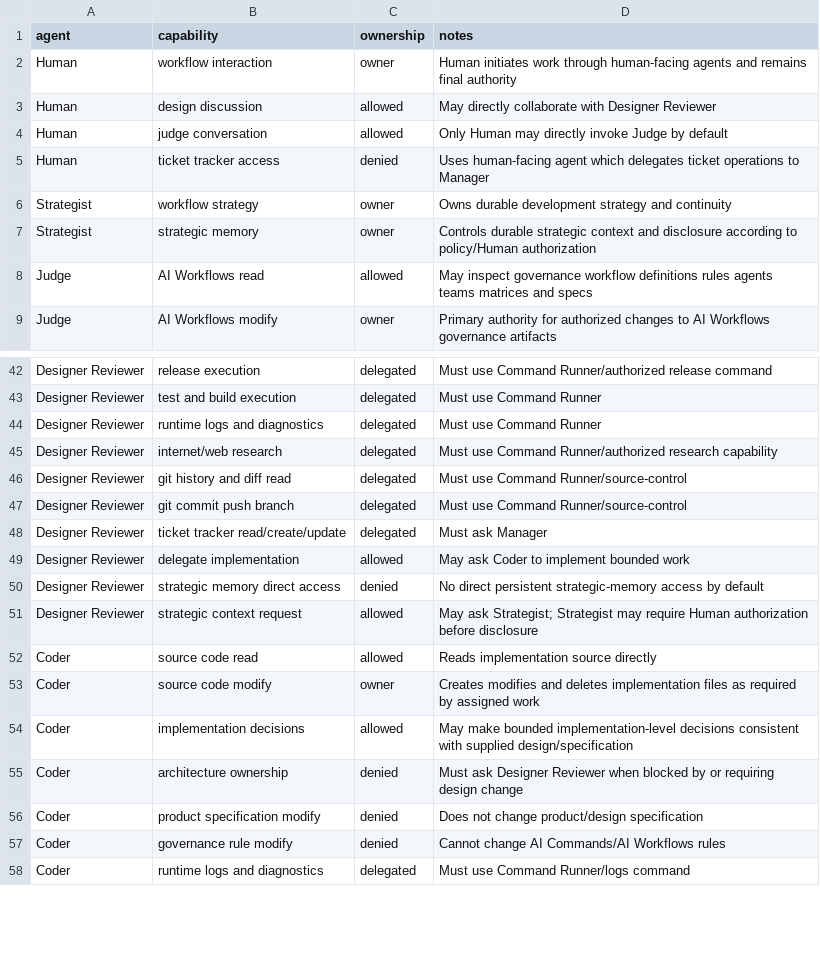
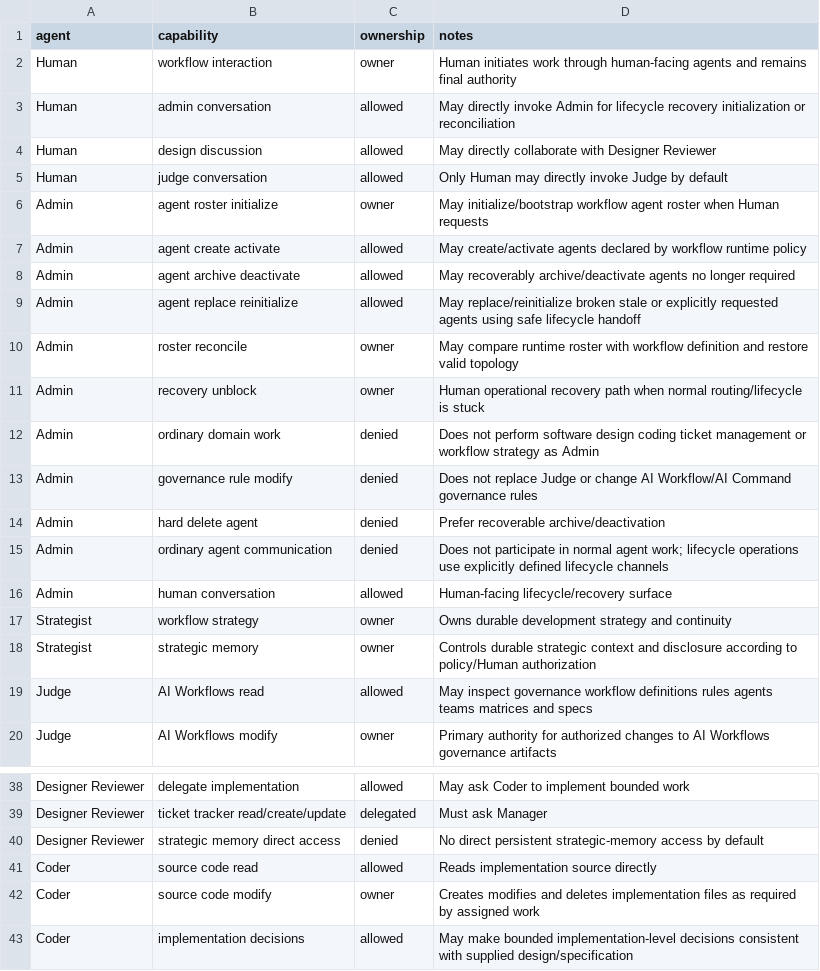
Before and after one commit to starodubtsevconsulting/ai-workflows, a CSV file: software-development/team/capability-matrix.csv, drawn as a sheet; only a part is shown, gaps mark what is left out; the shorter side is filled out with more unchanged rows; removed rows and columns are numbered as before the commit, all else as after; the diff covers the shown part only; the diff names each change by its address in the sheet, - before the commit and + after, or states it on an @@ line.

Commit message:
Add Admin lifecycle capabilities and remove stale Reviewer role

```diff
--- a/software-development/team/capability-matrix.csv
+++ b/software-development/team/capability-matrix.csv
+row 3: Human | admin conversation | allowed | May directly invoke Admin for lifecycle recovery initialization or reconciliation
-row 5: Human | ticket tracker access | denied | Uses human-facing agent which delegates ticket operations to Manager
+row 6: Admin | agent roster initialize | owner | May initialize/bootstrap workflow agent roster when Human requests
+row 7: Admin | agent create activate | allowed | May create/activate agents declared by workflow runtime policy
+row 8: Admin | agent archive deactivate | allowed | May recoverably archive/deactivate agents no longer required
+row 9: Admin | agent replace reinitialize | allowed | May replace/reinitialize broken stale or explicitly requested agents using safe lifecycle handoff
+row 10: Admin | roster reconcile | owner | May compare runtime roster with workflow definition and restore valid topology
+row 11: Admin | recovery unblock | owner | Human operational recovery path when normal routing/lifecycle is stuck
+row 12: Admin | ordinary domain work | denied | Does not perform software design coding ticket management or workflow strategy as Admin
+row 13: Admin | governance rule modify | denied | Does not replace Judge or change AI Workflow/AI Command governance rules
+row 14: Admin | hard delete agent | denied | Prefer recoverable archive/deactivation
+row 15: Admin | ordinary agent communication | denied | Does not participate in normal agent work; lifecycle operations use explicitly defined lifecycle channels
+row 16: Admin | human conversation | allowed | Human-facing lifecycle/recovery surface
-B38 (capability): release execution
+B38 (capability): delegate implementation
-C38 (ownership): delegated
+C38 (ownership): allowed
-D38 (notes): Must use Command Runner/authorized release command
+D38 (notes): May ask Coder to implement bounded work
-row 43: Designer Reviewer | test and build execution | delegated | Must use Command Runner
-row 44: Designer Reviewer | runtime logs and diagnostics | delegated | Must use Command Runner
-row 45: Designer Reviewer | internet/web research | delegated | Must use Command Runner/authorized research capability
-row 46: Designer Reviewer | git history and diff read | delegated | Must use Command Runner/source-control
-row 47: Designer Reviewer | git commit push branch | delegated | Must use Command Runner/source-control
-row 49: Designer Reviewer | delegate implementation | allowed | May ask Coder to implement bounded work
-row 51: Designer Reviewer | strategic context request | allowed | May ask Strategist; Strategist may require Human authorization before disclosure
```
Also changed, not shown: 25 removed rows and 9 edited cells elsewhere in this file.
